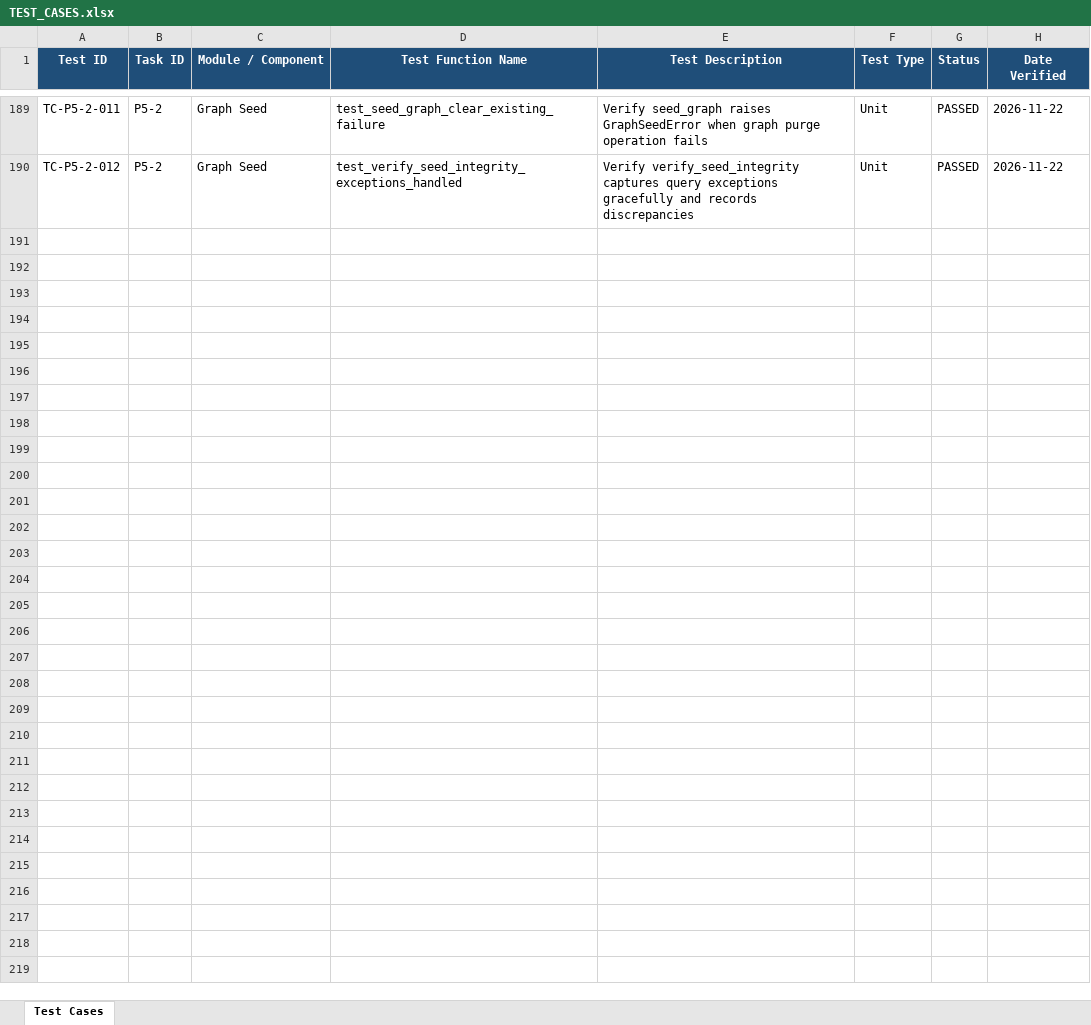
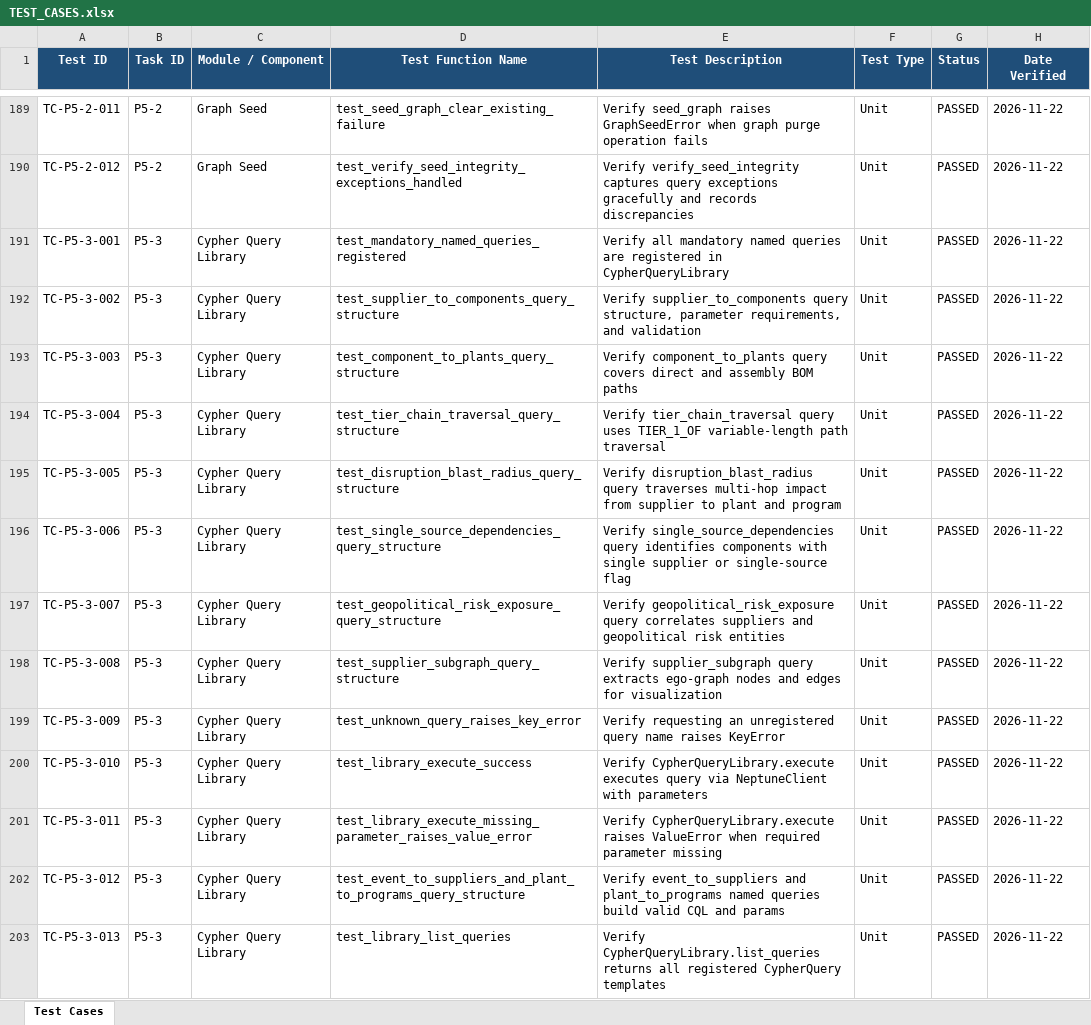
Before and after one commit to lokesh-repaka/apexmotion-supplier-risk-intelligence, an Excel workbook: docs/TEST_CASES.xlsx, sheet Test Cases, drawn as a sheet; only a part is shown, gaps mark what is left out; values as stored, in another font and other column widths than the file's, no borders; the diff names each change by its address in the sheet, - before the commit and + after, or states it on an @@ line.

Commit message:
feat(graph): named Cypher query library for multi-tier traversal (P5-3)

```diff
--- a/docs/TEST_CASES.xlsx (sheet Test Cases)
+++ b/docs/TEST_CASES.xlsx (sheet Test Cases)
+row 191: TC-P5-3-001 | P5-3 | Cypher Query Library | test_mandatory_named_queries_registered | Verify all mandatory named queries are registered in CypherQueryLibrary | Unit | PASSED | 2026-11-22
+row 192: TC-P5-3-002 | P5-3 | Cypher Query Library | test_supplier_to_components_query_structure | Verify supplier_to_components query structure, parameter requirements, and validation | Unit | PASSED | 2026-11-22
+row 193: TC-P5-3-003 | P5-3 | Cypher Query Library | test_component_to_plants_query_structure | Verify component_to_plants query covers direct and assembly BOM paths | Unit | PASSED | 2026-11-22
+row 194: TC-P5-3-004 | P5-3 | Cypher Query Library | test_tier_chain_traversal_query_structure | Verify tier_chain_traversal query uses TIER_1_OF variable-length path traversal | Unit | PASSED | 2026-11-22
+row 195: TC-P5-3-005 | P5-3 | Cypher Query Library | test_disruption_blast_radius_query_structure | Verify disruption_blast_radius query traverses multi-hop impact from supplier to plant and program | Unit | PASSED | 2026-11-22
+row 196: TC-P5-3-006 | P5-3 | Cypher Query Library | test_single_source_dependencies_query_structure | Verify single_source_dependencies query identifies components with single supplier or single-source flag | Unit | PASSED | 2026-11-22
+row 197: TC-P5-3-007 | P5-3 | Cypher Query Library | test_geopolitical_risk_exposure_query_structure | Verify geopolitical_risk_exposure query correlates suppliers and geopolitical risk entities | Unit | PASSED | 2026-11-22
+row 198: TC-P5-3-008 | P5-3 | Cypher Query Library | test_supplier_subgraph_query_structure | Verify supplier_subgraph query extracts ego-graph nodes and edges for visualization | Unit | PASSED | 2026-11-22
+row 199: TC-P5-3-009 | P5-3 | Cypher Query Library | test_unknown_query_raises_key_error | Verify requesting an unregistered query name raises KeyError | Unit | PASSED | 2026-11-22
+row 200: TC-P5-3-010 | P5-3 | Cypher Query Library | test_library_execute_success | Verify CypherQueryLibrary.execute executes query via NeptuneClient with parameters | Unit | PASSED | 2026-11-22
+row 201: TC-P5-3-011 | P5-3 | Cypher Query Library | test_library_execute_missing_parameter_raises_value_error | Verify CypherQueryLibrary.execute raises ValueError when required parameter missing | Unit | PASSED | 2026-11-22
+row 202: TC-P5-3-012 | P5-3 | Cypher Query Library | test_event_to_suppliers_and_plant_to_programs_query_structure | Verify event_to_suppliers and plant_to_programs named queries build valid CQL and params | Unit | PASSED | 2026-11-22
+row 203: TC-P5-3-013 | P5-3 | Cypher Query Library | test_library_list_queries | Verify CypherQueryLibrary.list_queries returns all registered CypherQuery templates | Unit | PASSED | 2026-11-22
```
Also changed, not shown: docs/SECURITY_VULNERABILITIES.xlsx, 7 other files.
